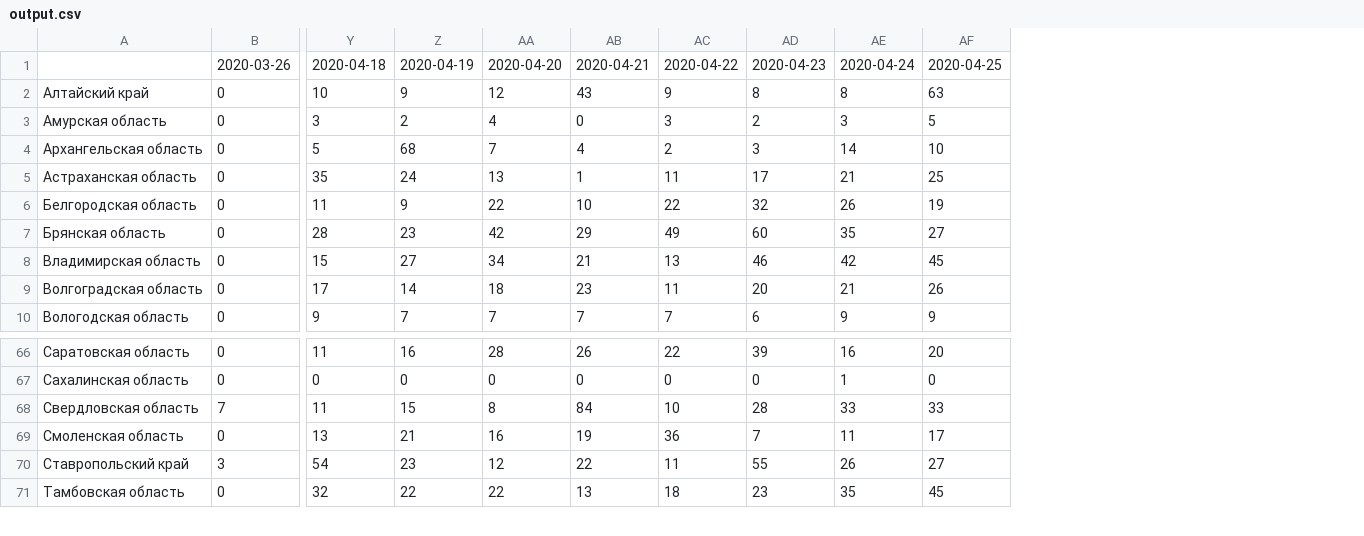
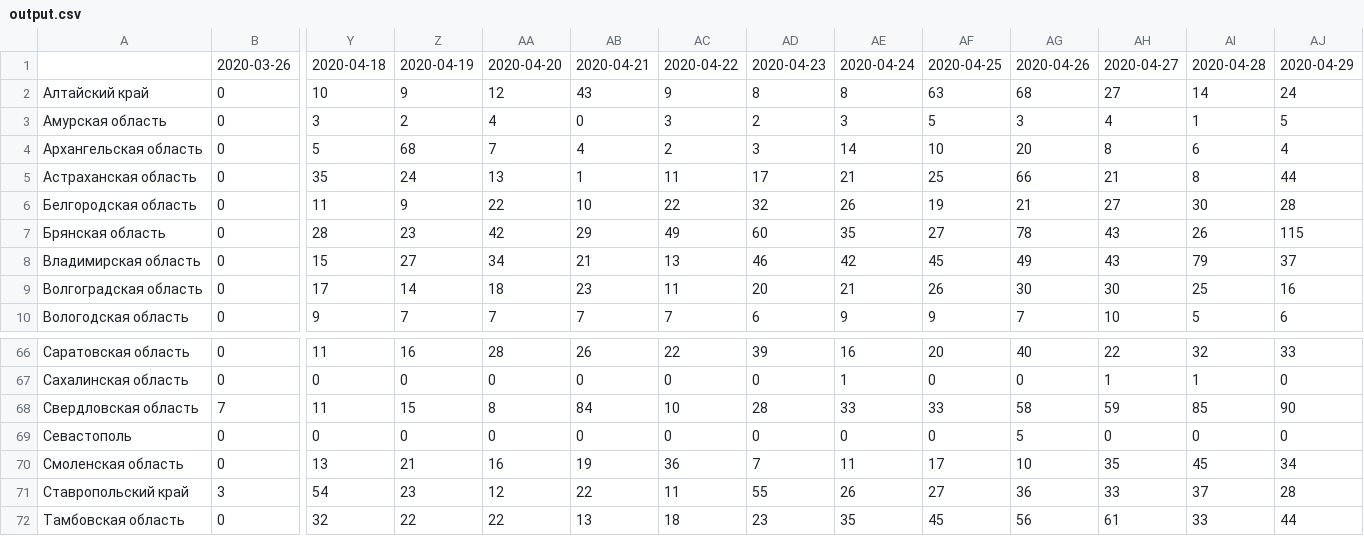
Before and after one commit to mindvr/covid-adapter, a CSV file: data/output.csv, drawn as a sheet; only a part is shown, gaps mark what is left out; rows hold the shown columns only; the diff names each change by its address in the sheet, - before the commit and + after, or states it on an @@ line.

```diff
--- a/data/output.csv
+++ b/data/output.csv
+column AG, rows 1-10: 2020-04-26 | 68 | 3 | 20 | 66 | 21 | 78 | 49 | 30 | 7; rows 66-68: 40 | 0 | 58; rows 70-72: 10 | 36 | 56
+column AH, rows 1-10: 2020-04-27 | 27 | 4 | 8 | 21 | 27 | 43 | 43 | 30 | 10; rows 66-68: 22 | 1 | 59; rows 70-72: 35 | 33 | 61
+column AI, rows 1-10: 2020-04-28 | 14 | 1 | 6 | 8 | 30 | 26 | 79 | 25 | 5; rows 66-68: 32 | 1 | 85; rows 70-72: 45 | 37 | 33
+column AJ, rows 1-10: 2020-04-29 | 24 | 5 | 4 | 44 | 28 | 115 | 37 | 16 | 6; rows 66-68: 33 | 0 | 90; rows 70-72: 34 | 28 | 44
+row 69: Севастополь | 0 | 0 | 0 | 0 | 0 | 0 | 0 | 0 | 0 | 5 | 0 | 0 | 0
```
Also changed, not shown: data/output-transposed.csv, 1 other file.
